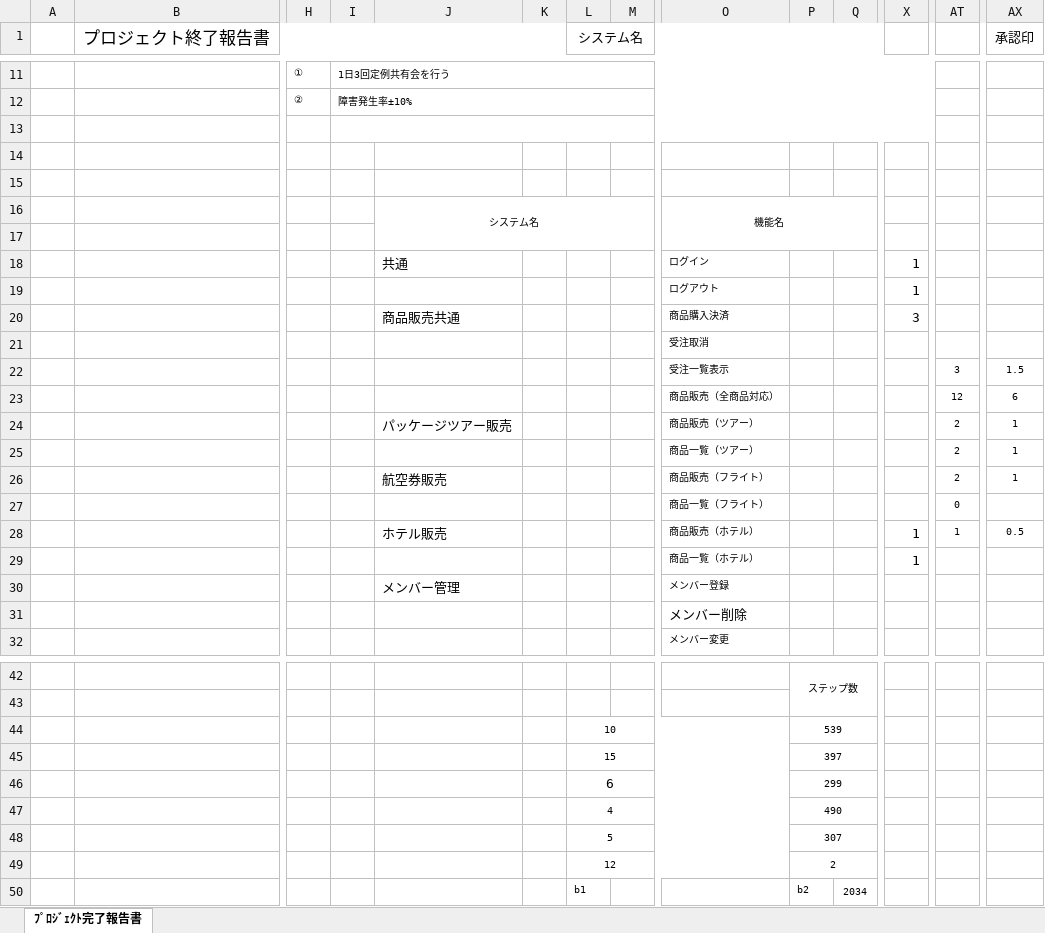
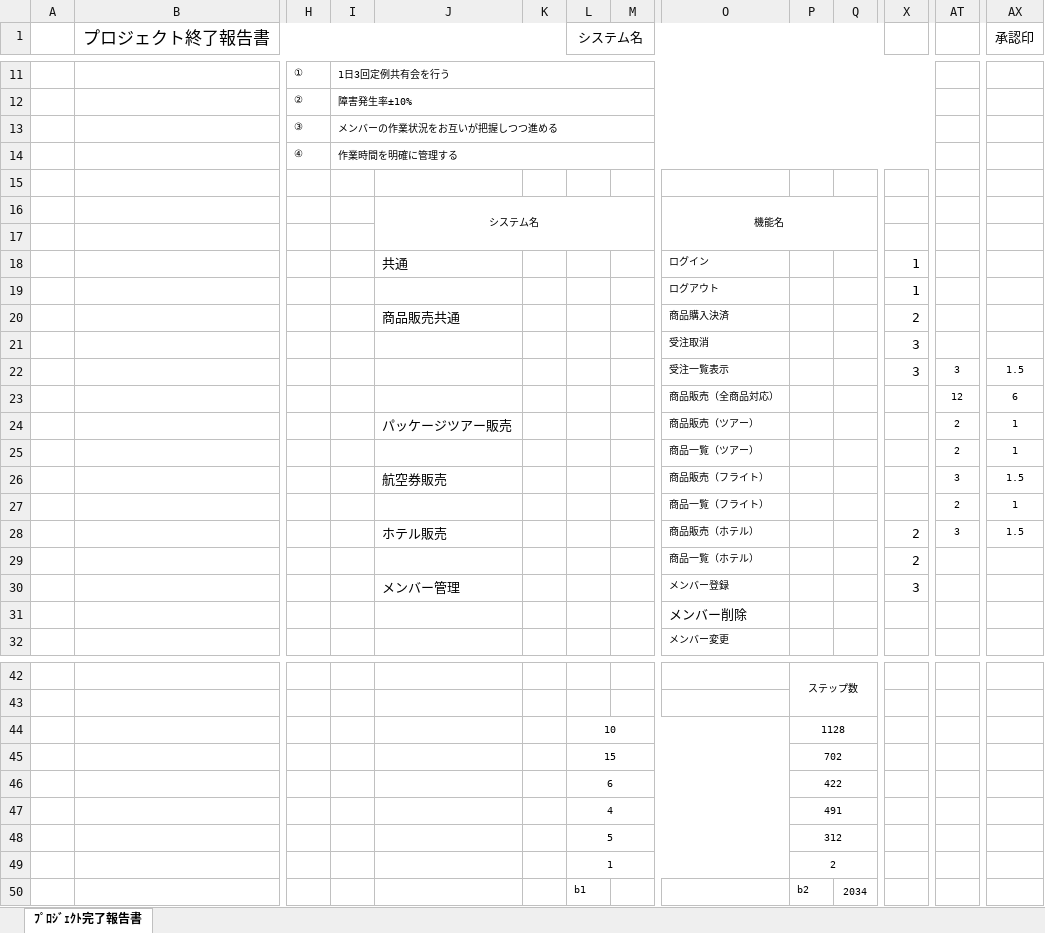
Before and after one commit to ChakaFlame/5_FGO, an Excel workbook: doc/Primary_development/5_プロジェクト終了報告書（Java）.xlsx, sheet ﾌﾟﾛｼﾞｪｸﾄ完了報告書, drawn as a sheet; only a part is shown, gaps mark what is left out; values as stored, in another font and other column widths than the file's, no borders; the diff names each change by its address in the sheet, - before the commit and + after, or states it on an @@ line.

```diff
--- a/doc/Primary_development/5_プロジェクト終了報告書（Java）.xlsx (sheet ﾌﾟﾛｼﾞｪｸﾄ完了報告書)
+++ b/doc/Primary_development/5_プロジェクト終了報告書（Java）.xlsx (sheet ﾌﾟﾛｼﾞｪｸﾄ完了報告書)
-H13: (empty)
+H13: ③
-I13: (empty)
+I13: メンバーの作業状況をお互いが把握しつつ進める
-H14: (empty)
+H14: ④
-I14: (empty)
+I14: 作業時間を明確に管理する
+I14:AA14 merged
-X20: 3
+X20: 2
-X21:X22: (empty)
+X21:X22: 3
-AT26: 2
+AT26: 3
-AX26 (承認印): 1
+AX26 (承認印): 1.5
-AT27: 0
+AT27: 2
-AX27 (承認印): (empty)
+AX27 (承認印): 1
-X28:X29: 1
+X28:X29: 2
-AT28: 1
+AT28: 3
-AX28 (承認印): 0.5
+AX28 (承認印): 1.5
-X30: (empty)
+X30: 3
-P44: 539
+P44: 1128
-P45: 397
+P45: 702
@@ L46 text size: smaller @@
-P46: 299
+P46: 422
-P47: 490
+P47: 491
-P48: 307
+P48: 312
-L49 (システム名): 12
+L49 (システム名): 1
```
Also changed, not shown: 2 other files.
